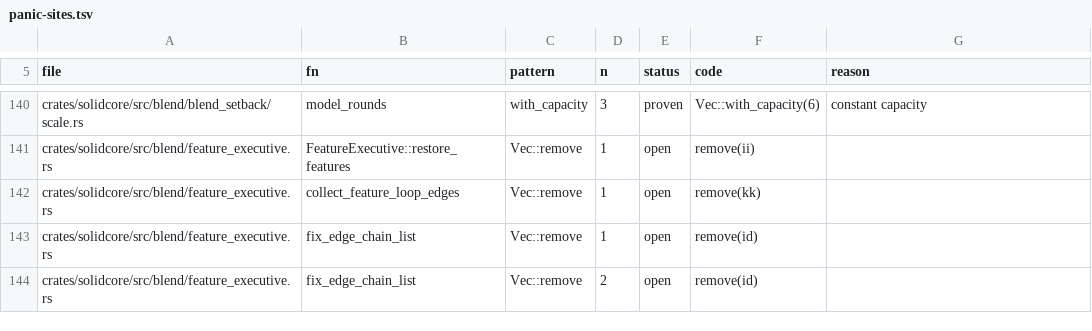
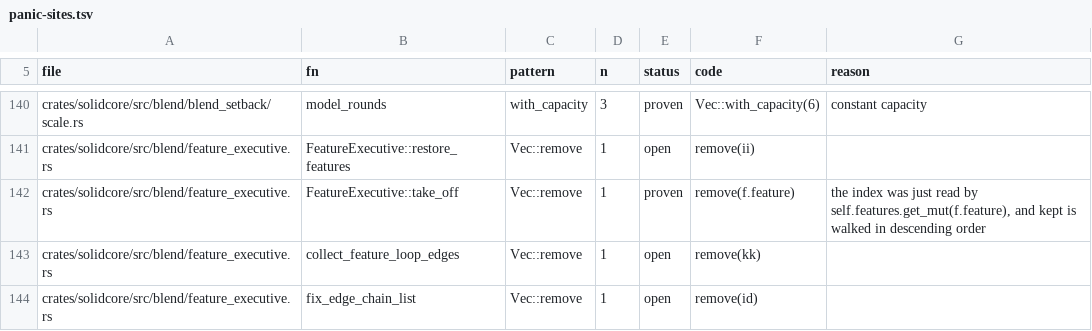
Before and after one commit to takuto-NA/solidcraft, a TSV file: solidcore/plan/panic-sites.tsv, drawn as a sheet; only a part is shown, gaps mark what is left out; the shorter side is filled out with more unchanged rows.

```diff
--- a/solidcore/plan/panic-sites.tsv
+++ b/solidcore/plan/panic-sites.tsv
@@ -141,2 +141,3 @@ crates/solidcore/src/blend/blend_setback/scale.rs	model_rounds	with_capacity	3	p
 crates/solidcore/src/blend/feature_executive.rs	FeatureExecutive::restore_features	Vec::remove	1	open	remove(ii)	
+crates/solidcore/src/blend/feature_executive.rs	FeatureExecutive::take_off	Vec::remove	1	proven	remove(f.feature)	the index was just read by self.features.get_mut(f.feature), and kept is walked in descending order
 crates/solidcore/src/blend/feature_executive.rs	collect_feature_loop_edges	Vec::remove	1	open	remove(kk)	
```
Also changed, not shown: 16 other files.
